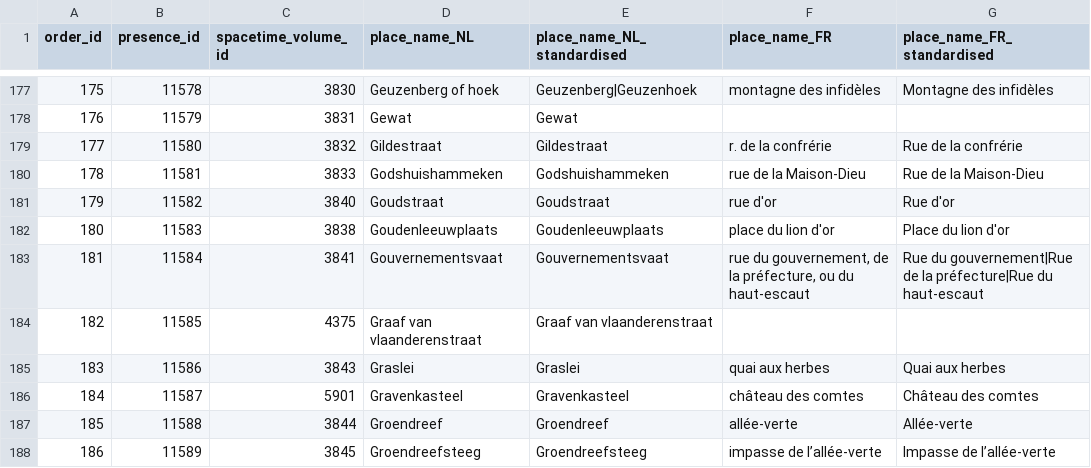
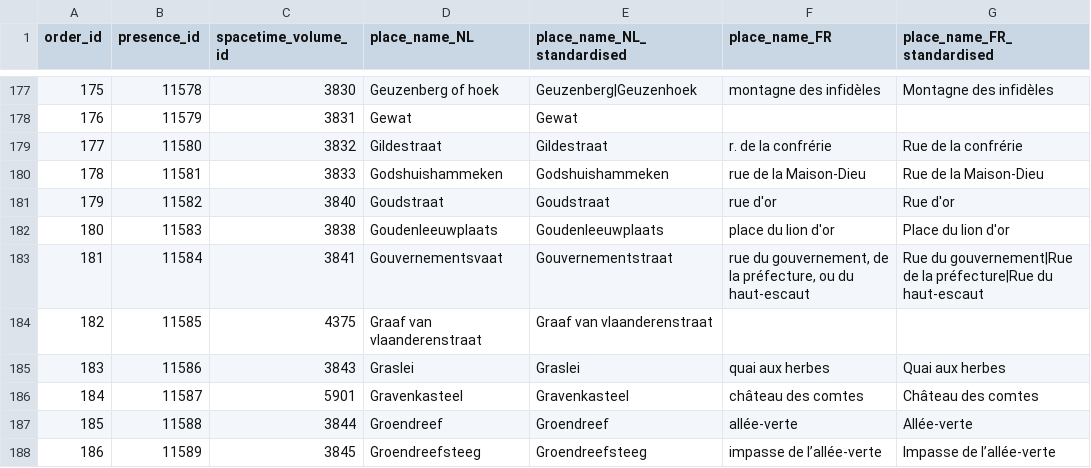
Before and after one commit to VincentDucatteeuw/Ghent-Gazetteer, a CSV file: data/derived/place observations/Wegwijzers der Stad Gent/Street indexes/1875_UB_standardised.csv, drawn as a sheet; only a part is shown, gaps mark what is left out; the diff names each change by its address in the sheet, - before the commit and + after, or states it on an @@ line.

```diff
--- a/data/derived/place observations/Wegwijzers der Stad Gent/Street indexes/1875_UB_standardised.csv
+++ b/data/derived/place observations/Wegwijzers der Stad Gent/Street indexes/1875_UB_standardised.csv
-E183 (place_name_NL_standardised): Gouvernementsvaat
+E183 (place_name_NL_standardised): Gouvernementstraat
```
Also changed, not shown: data/derived/place observations/Wegwijzers der Stad Gent/Street indexes/1878_UB_standardised.csv, data/derived/place observations/Wegwijzers der Stad Gent/Street indexes/1880_UB_standardised.csv, 3 other files.
